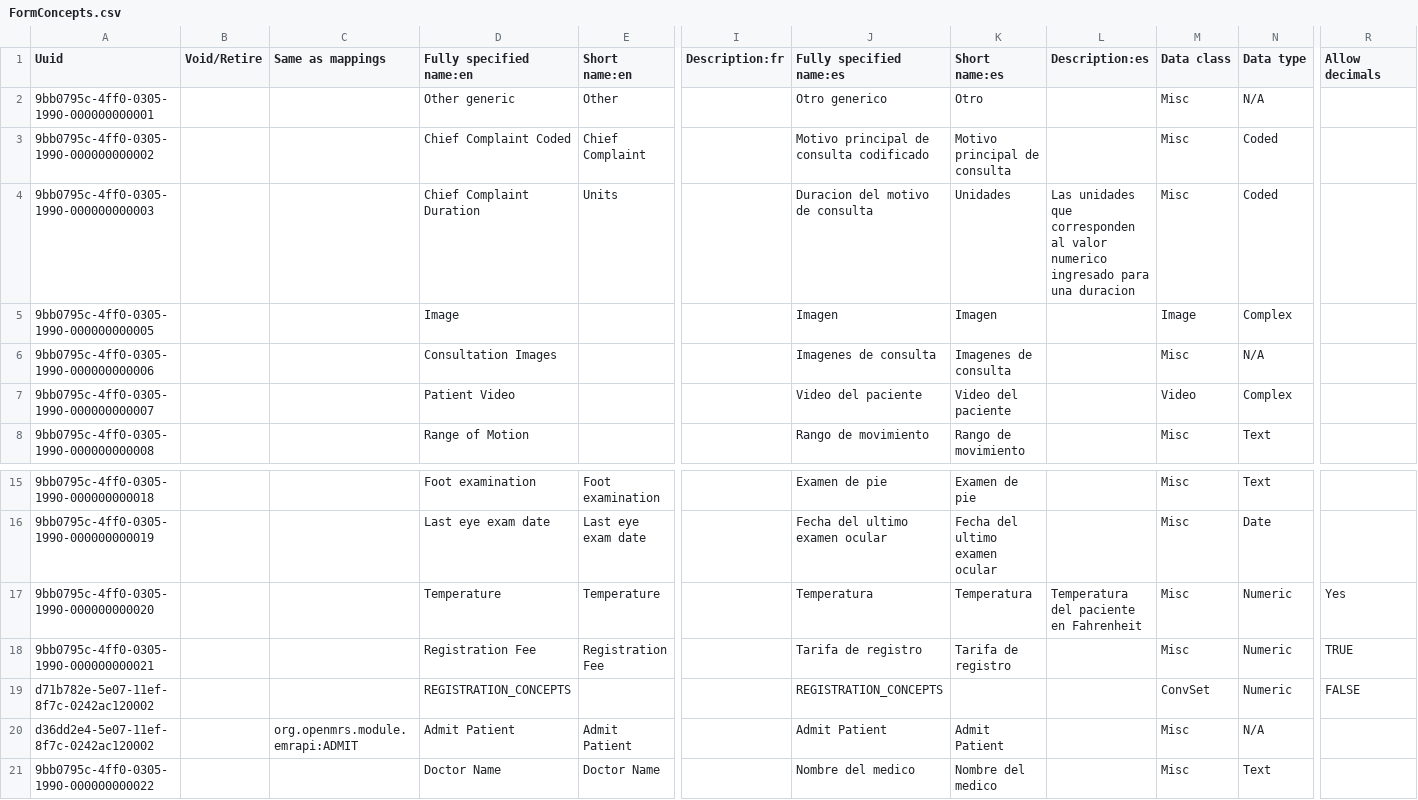
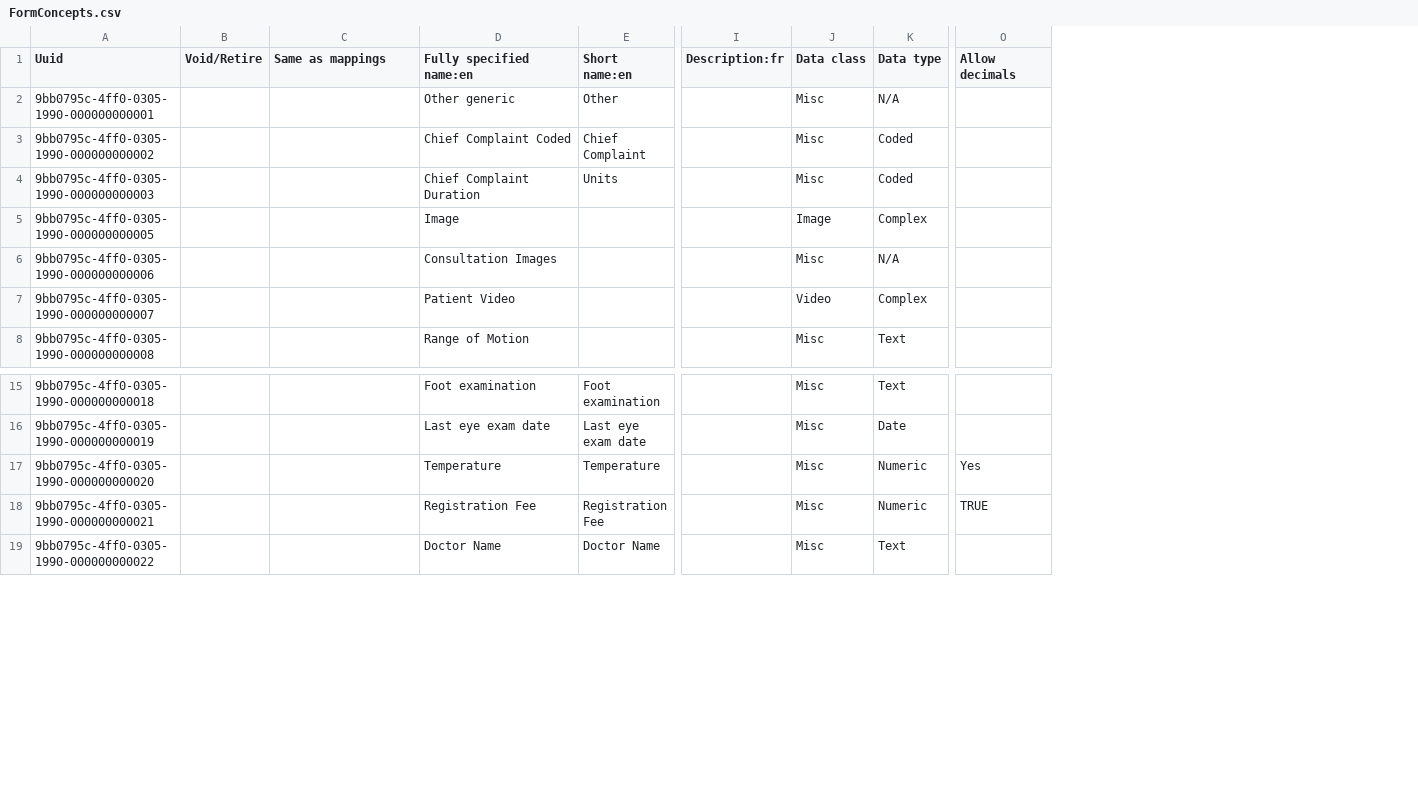
Before and after one commit to HCSBA-bahmni/standard-config-HCSBA, a CSV file: masterdata/configuration/concepts/FormConcepts.csv, drawn as a sheet; only a part is shown, gaps mark what is left out; rows hold the shown columns only; the diff names each change by its address in the sheet, - before the commit and + after, or states it on an @@ line.

Commit message:
chore: synchronize forms concepts and translations

```diff
--- a/masterdata/configuration/concepts/FormConcepts.csv
+++ b/masterdata/configuration/concepts/FormConcepts.csv
-column J (Fully specified name:es), rows 2-8: Otro generico | Motivo principal de consulta codificado | Duracion del motivo de consulta | Imagen | Imagenes de consulta | Video del paciente | Rango de movimiento; rows 15-18: Examen de pie | Fecha del ultimo examen ocular | Temperatura | Tarifa de registro; row 21: Nombre del medico
-column K (Short name:es), rows 2-8: Otro | Motivo principal de consulta | Unidades | Imagen | Imagenes de consulta | Video del paciente | Rango de movimiento; rows 15-18: Examen de pie | Fecha del ultimo examen ocular | Temperatura | Tarifa de registro; row 21: Nombre del medico
-column L (Description:es), row 4: Las unidades que corresponden al valor numerico ingresado para una duracion; row 17: Temperatura del paciente en Fahrenheit
-row 19: d71b782e-5e07-11ef-8f7c-0242ac120002 |  |  | REGISTRATION_CONCEPTS |  |  | REGISTRATION_CONCEPTS |  |  | ConvSet | Numeric | FALSE
-row 20: d36dd2e4-5e07-11ef-8f7c-0242ac120002 |  | org.openmrs.module.emrapi:ADMIT | Admit Patient | Admit Patient |  | Admit Patient | Admit Patient |  | Misc | N/A
```
Also changed, not shown: masterdata/configuration/concepts/bacteriology.csv, masterdata/configuration/concepts/lab_test_answers.csv, 45 other files.
